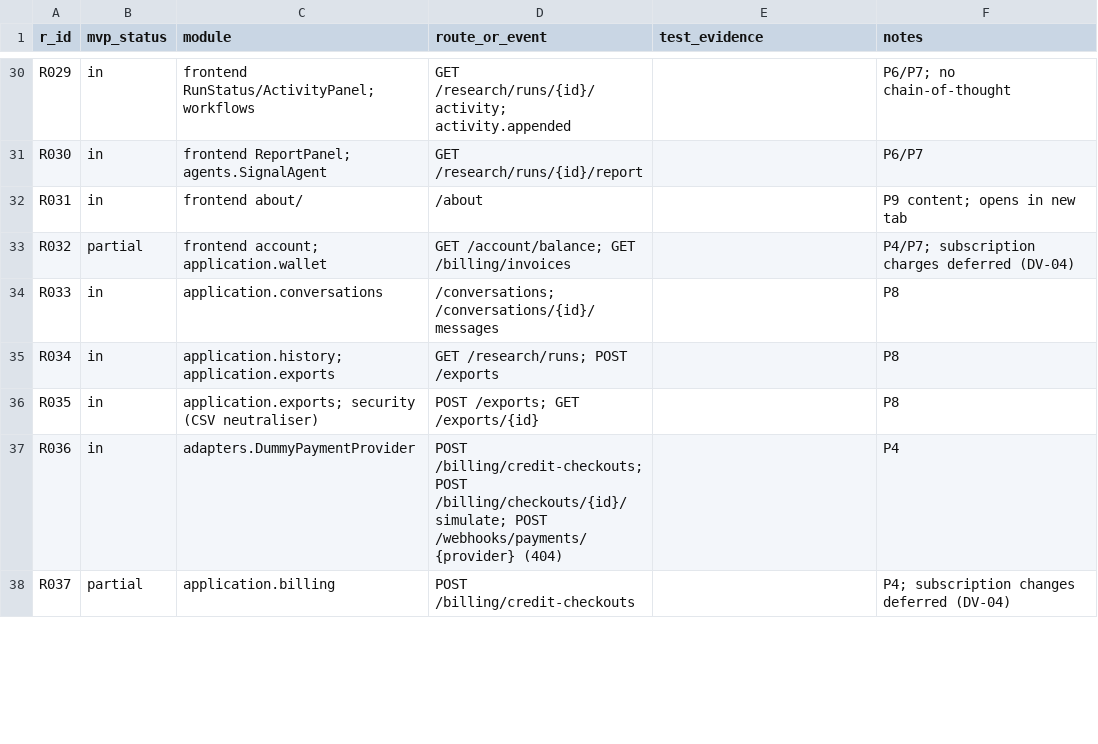
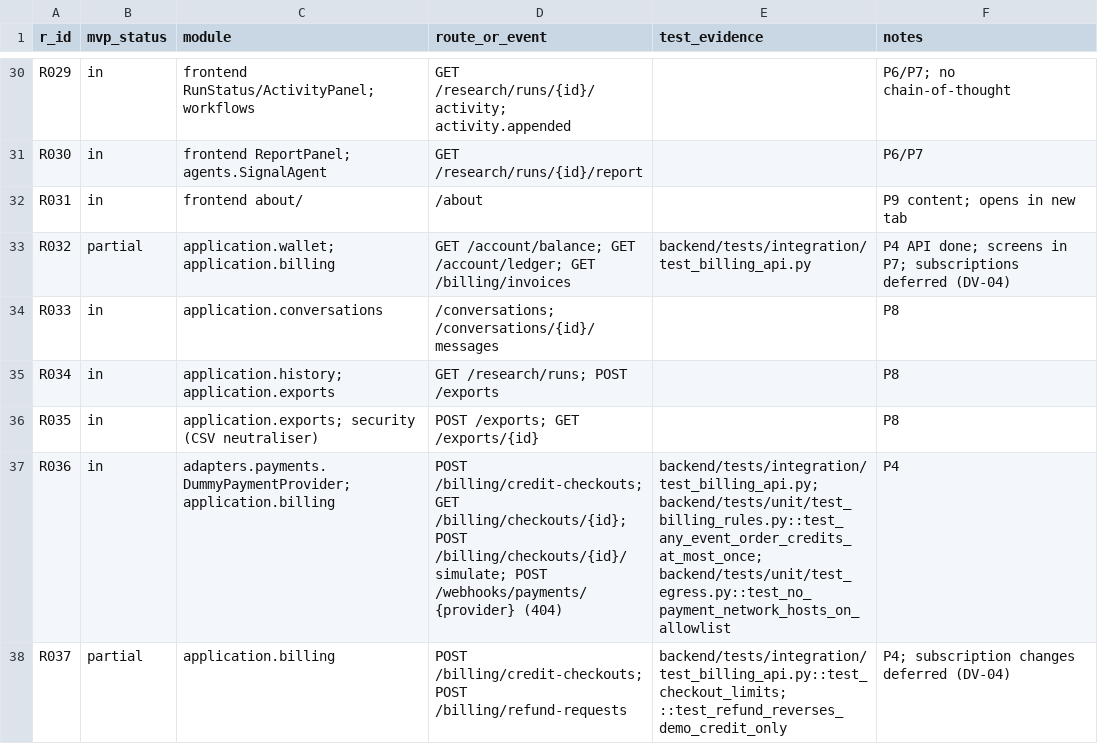
Before and after one commit to kumark117/MVP-Agentic-AI-Saas-Researcher-for-Trading, a CSV file: docs/traceability.csv, drawn as a sheet; only a part is shown, gaps mark what is left out; the diff covers the shown part only.

```diff
--- a/docs/traceability.csv
+++ b/docs/traceability.csv
@@ -32,3 +32,3 @@ R030,in,frontend ReportPanel; agents.SignalAgent,GET /research/runs/{id}/report,
 R031,in,frontend about/,/about,,P9 content; opens in new tab
-R032,partial,frontend account; application.wallet,GET /account/balance; GET /billing/invoices,,P4/P7; subscription charges deferred (DV-04)
+R032,partial,application.wallet; application.billing,GET /account/balance; GET /account/ledger; GET /billing/invoices,backend/tests/integration/test_billing_api.py,P4 API done; screens in P7; subscriptions deferred (DV-04)
 R033,in,application.conversations,/conversations; /conversations/{id}/messages,,P8
@@ -36,3 +36,3 @@ R034,in,application.history; application.exports,GET /research/runs; POST /expor
 R035,in,application.exports; security (CSV neutraliser),POST /exports; GET /exports/{id},,P8
-R036,in,adapters.DummyPaymentProvider,POST /billing/credit-checkouts; POST /billing/checkouts/{id}/simulate; POST /webhooks/payments/{provider} (404),,P4
-R037,partial,application.billing,POST /billing/credit-checkouts,,P4; subscription changes deferred (DV-04)
+R036,in,adapters.payments.DummyPaymentProvider; application.billing,POST /billing/credit-checkouts; GET /billing/checkouts/{id}; POST /billing/checkouts/{id}/simulate; POST /webhooks/payments/{provider} (404),backend/tests/integration/test_billing_api.py; backend/tests/unit/test_billing_rules.py::test_any_event_order_credits_at_most_once; backend/tests/unit/test_egress.py::test_no_payment_network_hosts_on_allowlist,P4
+R037,partial,application.billing,POST /billing/credit-checkouts; POST /billing/refund-requests,backend/tests/integration/test_billing_api.py::test_checkout_limits; ::test_refund_reverses_demo_credit_only,P4; subscription changes deferred (DV-04)
```
Also changed, not shown: 7 edited cells elsewhere in this file, 30 other files.
